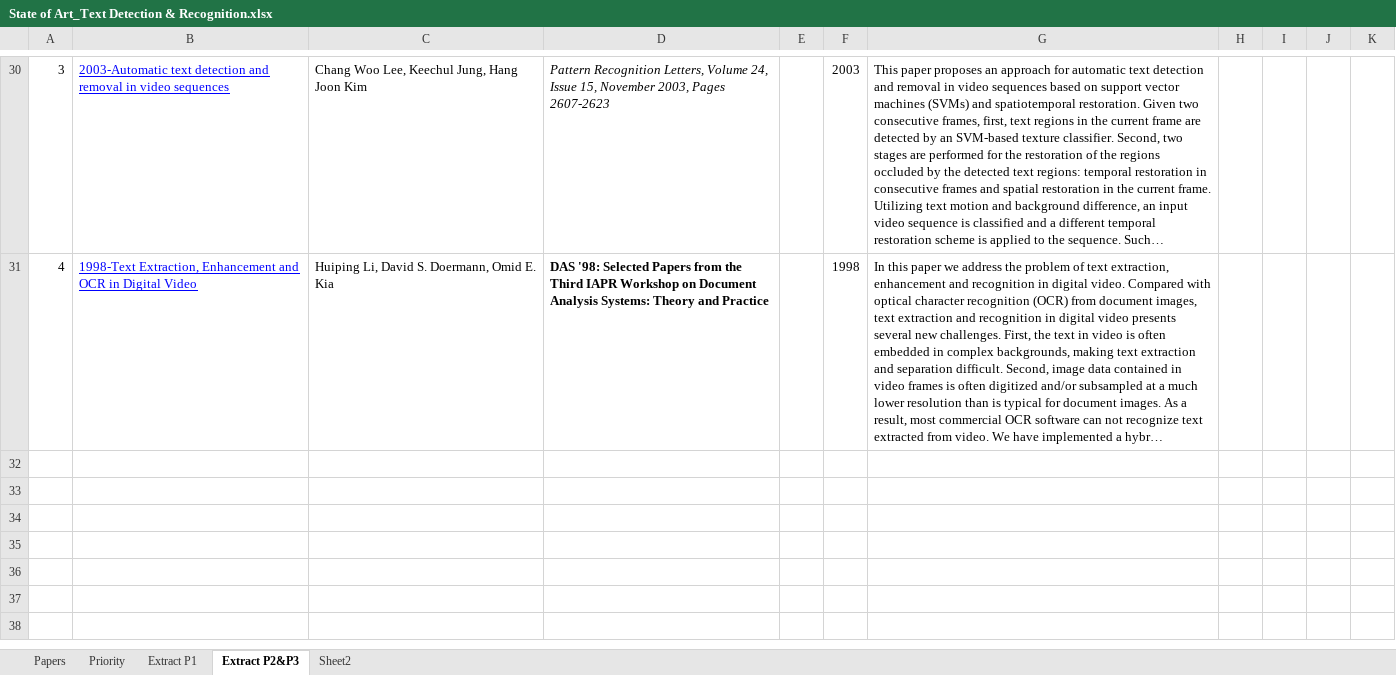
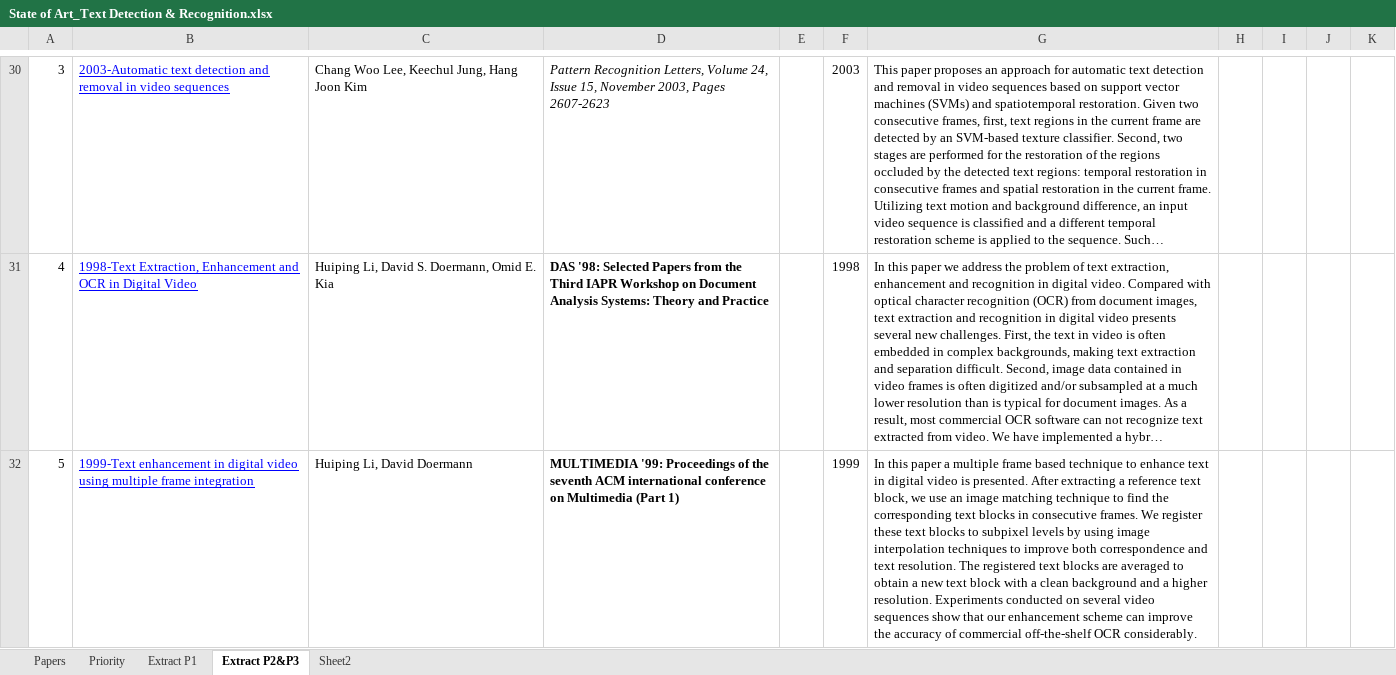
Before and after one commit to Ahmed74/ex-ocr-video, an Excel workbook: State of Art_Text Detection & Recognition.xlsx, sheet Extract P2&P3, drawn as a sheet; only a part is shown, gaps mark what is left out; long unchanged cells end in …; values as stored, in another font and other column widths than the file's, no borders; the diff names each change by its address in the sheet, - before the commit and + after, or states it on an @@ line.

```diff
--- a/State of Art_Text Detection & Recognition.xlsx (sheet Extract P2&P3)
+++ b/State of Art_Text Detection & Recognition.xlsx (sheet Extract P2&P3)
+row 32: 5 | 1999-Text enhancement in digital video using multiple frame integration | Huiping Li, David Doermann | MULTIMEDIA '99: Proceedings of the seventh ACM international conference on Multimedia (Part 1) |  | 1999 | In this paper a multiple frame based technique to enhance text in digital video is presented. After extracting a reference text block, we use an image matching technique to find the corresponding text blocks in consecutive frames. We register these text blocks to subpixel levels by using image interpolation techniques to improve both correspondence and text resolution. The registered text blocks are averaged to obtain a new text block with a clean background and a higher resolution. Experiments conducted on several video sequences show that our enhancement scheme can improve the accuracy of commercial off-the-shelf OCR considerably.
```
Also changed, not shown: sheet Extract P1, sheet Papers, 3 other files.
